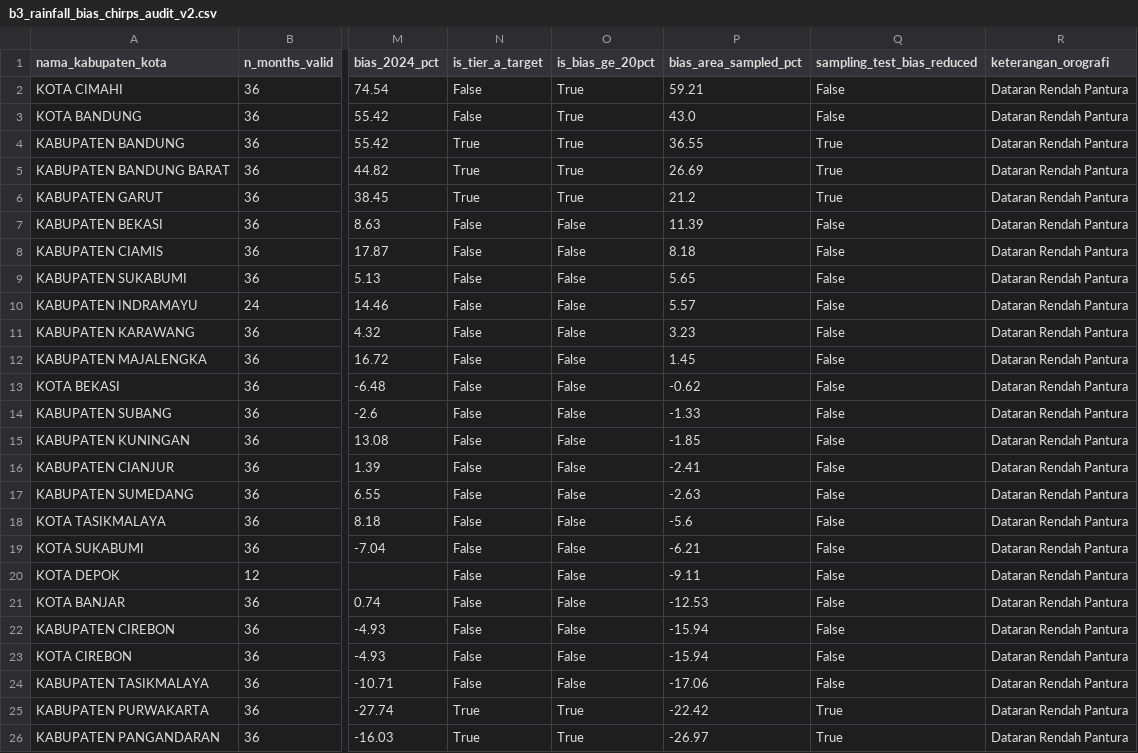
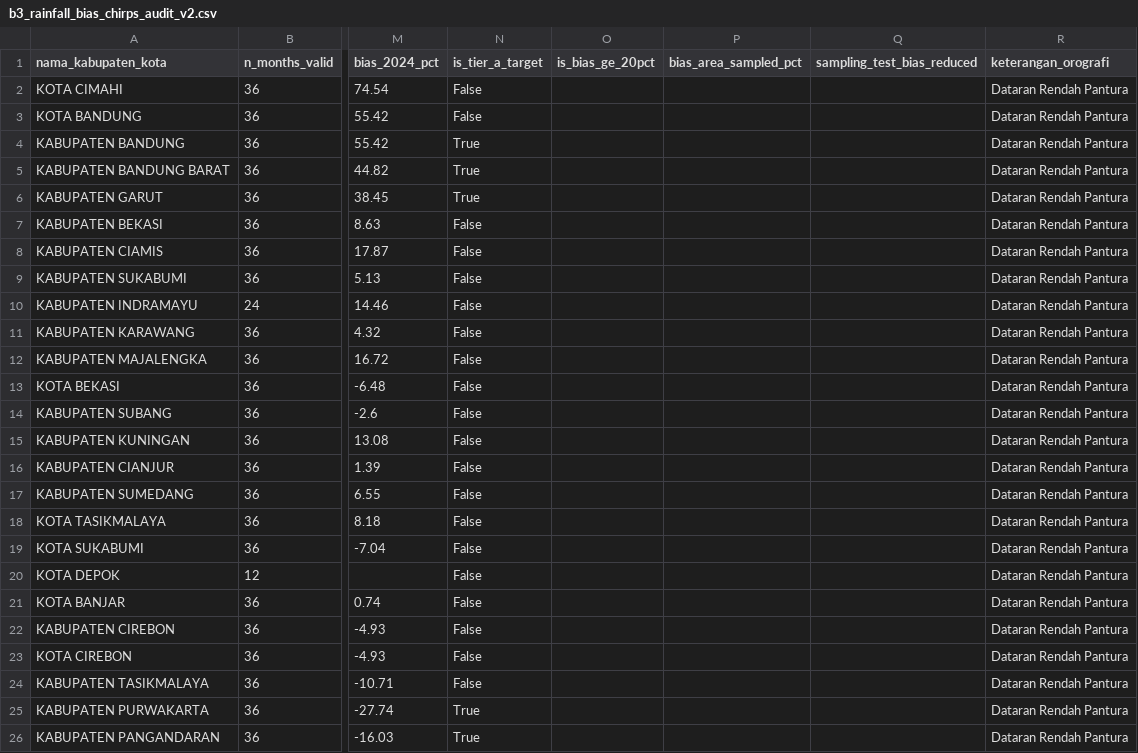
Before and after one commit to fathirrizkifadillah/research_taniadapt, a CSV file: reports/dataset_audit/b3_rainfall_bias_chirps_audit_v2.csv, drawn as a sheet; only a part is shown, gaps mark what is left out; the diff covers the shown part only; the diff names each change by its address in the sheet, - before the commit and + after, or states it on an @@ line.

```diff
--- a/reports/dataset_audit/b3_rainfall_bias_chirps_audit_v2.csv
+++ b/reports/dataset_audit/b3_rainfall_bias_chirps_audit_v2.csv
-O2:O6 (is_bias_ge_20pct): True
+O2:O6 (is_bias_ge_20pct): (empty)
-P2 (bias_area_sampled_pct): 59.21
+P2 (bias_area_sampled_pct): (empty)
-Q2:Q3 (sampling_test_bias_reduced): False
+Q2:Q3 (sampling_test_bias_reduced): (empty)
-P3 (bias_area_sampled_pct): 43.0
+P3 (bias_area_sampled_pct): (empty)
-P4 (bias_area_sampled_pct): 36.55
+P4 (bias_area_sampled_pct): (empty)
-Q4:Q6 (sampling_test_bias_reduced): True
+Q4:Q6 (sampling_test_bias_reduced): (empty)
-P5 (bias_area_sampled_pct): 26.69
+P5 (bias_area_sampled_pct): (empty)
-P6 (bias_area_sampled_pct): 21.2
+P6 (bias_area_sampled_pct): (empty)
-O7:O24 (is_bias_ge_20pct): False
+O7:O24 (is_bias_ge_20pct): (empty)
-P7 (bias_area_sampled_pct): 11.39
+P7 (bias_area_sampled_pct): (empty)
-Q7:Q24 (sampling_test_bias_reduced): False
+Q7:Q24 (sampling_test_bias_reduced): (empty)
-P8 (bias_area_sampled_pct): 8.18
+P8 (bias_area_sampled_pct): (empty)
-P9 (bias_area_sampled_pct): 5.65
+P9 (bias_area_sampled_pct): (empty)
-P10 (bias_area_sampled_pct): 5.57
+P10 (bias_area_sampled_pct): (empty)
-P11 (bias_area_sampled_pct): 3.23
+P11 (bias_area_sampled_pct): (empty)
-P12 (bias_area_sampled_pct): 1.45
+P12 (bias_area_sampled_pct): (empty)
-P13 (bias_area_sampled_pct): -0.62
+P13 (bias_area_sampled_pct): (empty)
-P14 (bias_area_sampled_pct): -1.33
+P14 (bias_area_sampled_pct): (empty)
-P15 (bias_area_sampled_pct): -1.85
+P15 (bias_area_sampled_pct): (empty)
-P16 (bias_area_sampled_pct): -2.41
+P16 (bias_area_sampled_pct): (empty)
-P17 (bias_area_sampled_pct): -2.63
+P17 (bias_area_sampled_pct): (empty)
-P18 (bias_area_sampled_pct): -5.6
+P18 (bias_area_sampled_pct): (empty)
-P19 (bias_area_sampled_pct): -6.21
+P19 (bias_area_sampled_pct): (empty)
-P20 (bias_area_sampled_pct): -9.11
+P20 (bias_area_sampled_pct): (empty)
-P21 (bias_area_sampled_pct): -12.53
+P21 (bias_area_sampled_pct): (empty)
-P22:P23 (bias_area_sampled_pct): -15.94
+P22:P23 (bias_area_sampled_pct): (empty)
-P24 (bias_area_sampled_pct): -17.06
+P24 (bias_area_sampled_pct): (empty)
-O25:O26 (is_bias_ge_20pct): True
+O25:O26 (is_bias_ge_20pct): (empty)
-P25 (bias_area_sampled_pct): -22.42
+P25 (bias_area_sampled_pct): (empty)
-Q25:Q26 (sampling_test_bias_reduced): True
+Q25:Q26 (sampling_test_bias_reduced): (empty)
-P26 (bias_area_sampled_pct): -26.97
+P26 (bias_area_sampled_pct): (empty)
```
Also changed, not shown: 6 edited cells elsewhere in this file, reports/dataset_audit/bps_manual_input.csv, 30 other files.
